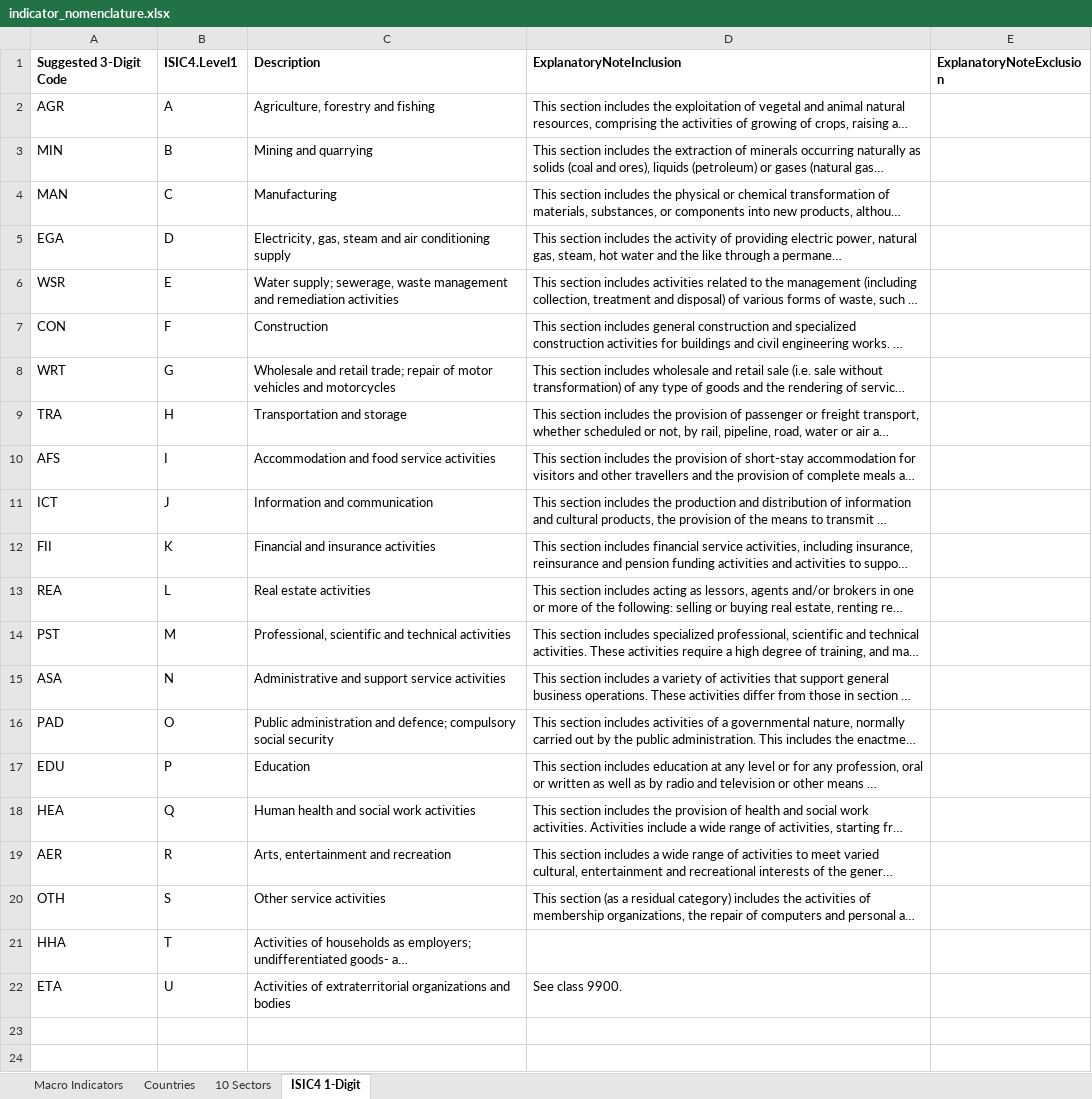
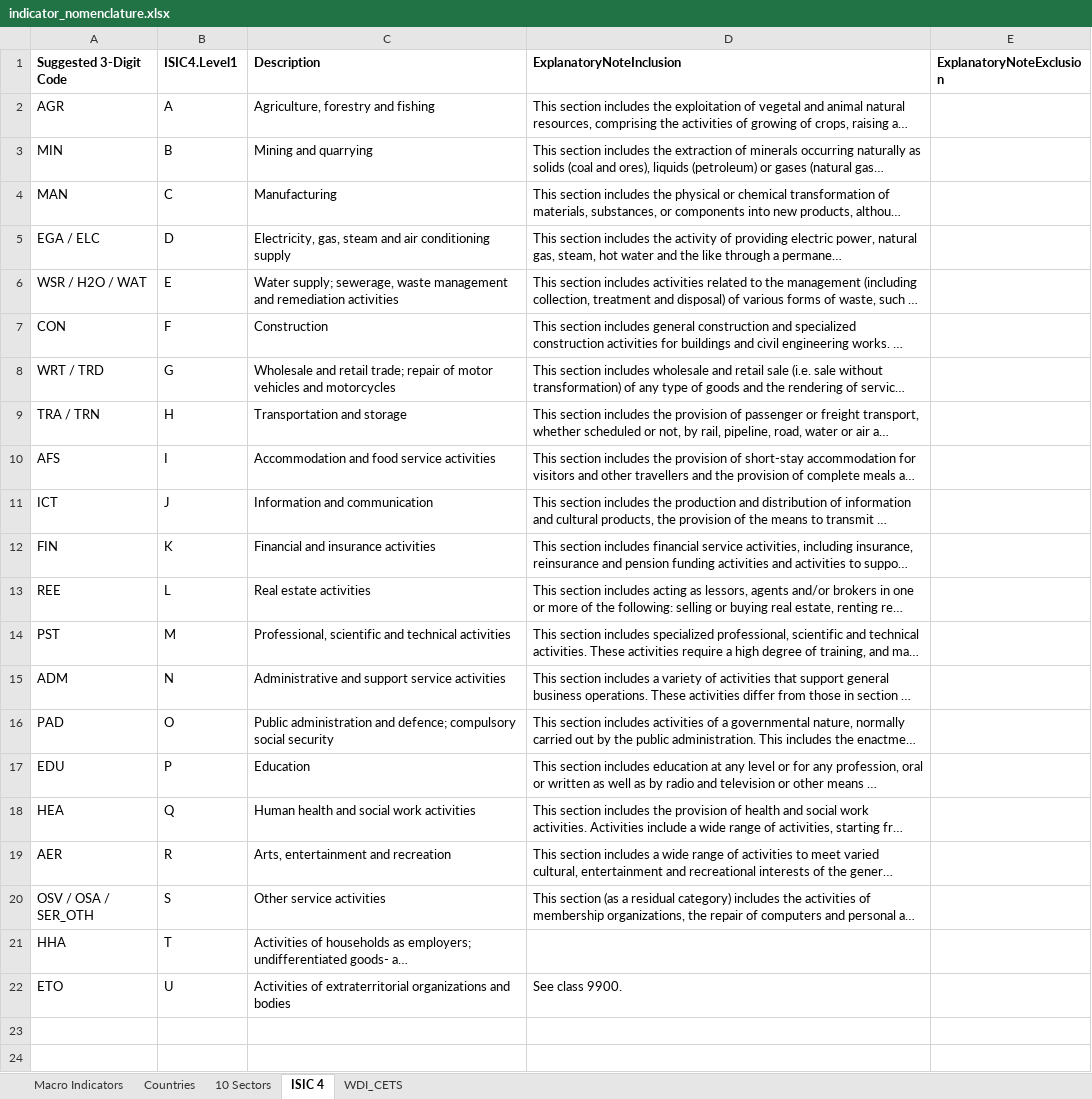
Before and after one commit to SebKrantz/shiny-data-portal, an Excel workbook: indicator_nomenclature.xlsx, sheet ISIC 4, drawn as a sheet; only a part is shown; long unchanged cells end in …; values as stored, in another font and other column widths than the file's, no borders; the diff names each change by its address in the sheet, - before the commit and + after, or states it on an @@ line.

```diff
--- a/indicator_nomenclature.xlsx (sheet ISIC 4)
+++ b/indicator_nomenclature.xlsx (sheet ISIC 4)
-sheet tab: ISIC4 1-Digit
+sheet tab: ISIC 4
+sheet tab: WDI_CETS
-A5 (Suggested 3-Digit Code): EGA
+A5 (Suggested 3-Digit Code): EGA / ELC
-A6 (Suggested 3-Digit Code): WSR
+A6 (Suggested 3-Digit Code): WSR / H2O / WAT
-A8 (Suggested 3-Digit Code): WRT
+A8 (Suggested 3-Digit Code): WRT / TRD
-A9 (Suggested 3-Digit Code): TRA
+A9 (Suggested 3-Digit Code): TRA / TRN
-A12 (Suggested 3-Digit Code): FII
+A12 (Suggested 3-Digit Code): FIN
-A13 (Suggested 3-Digit Code): REA
+A13 (Suggested 3-Digit Code): REE
-A15 (Suggested 3-Digit Code): ASA
+A15 (Suggested 3-Digit Code): ADM
-A20 (Suggested 3-Digit Code): OTH
+A20 (Suggested 3-Digit Code): OSV / OSA / SER_OTH
-A22 (Suggested 3-Digit Code): ETA
+A22 (Suggested 3-Digit Code): ETO
```
Also changed, not shown: sheet Macro Indicators, 8 other files.
